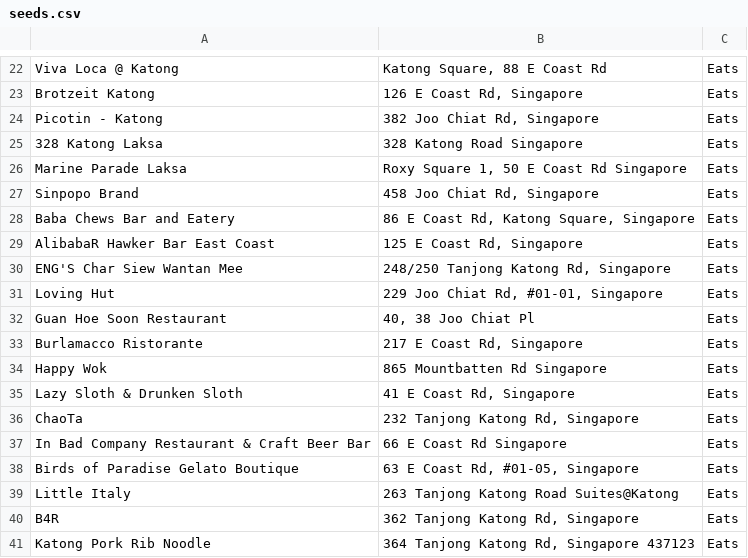
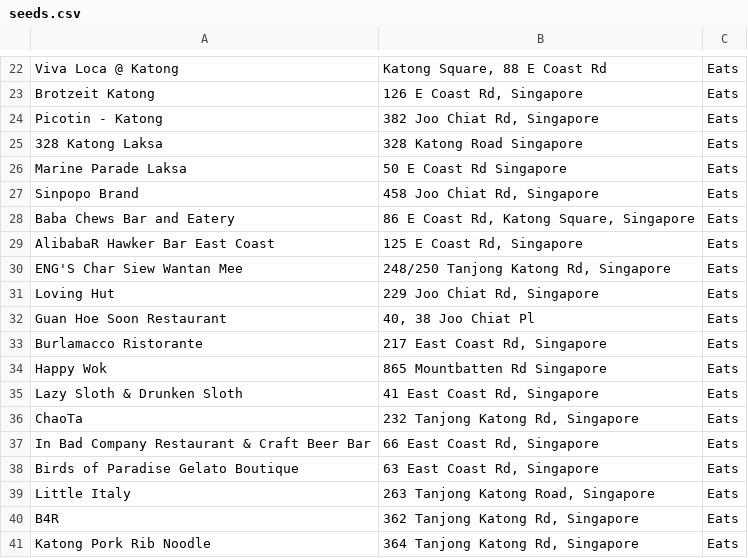
Before and after one commit to AnuSinghs/ridenow, a CSV file: db/seeds.csv, drawn as a sheet; only a part is shown, gaps mark what is left out; the diff names each change by its address in the sheet, - before the commit and + after, or states it on an @@ line.

```diff
--- a/db/seeds.csv
+++ b/db/seeds.csv
-B26: Roxy Square 1, 50 E Coast Rd Singapore
+B26: 50 E Coast Rd Singapore
-B31: 229 Joo Chiat Rd, #01-01, Singapore
+B31: 229 Joo Chiat Rd, Singapore
-B33: 217 E Coast Rd, Singapore
+B33: 217 East Coast Rd, Singapore
-B35: 41 E Coast Rd, Singapore
+B35: 41 East Coast Rd, Singapore
-B37: 66 E Coast Rd Singapore
+B37: 66 East Coast Rd, Singapore
-B38: 63 E Coast Rd, #01-05, Singapore
+B38: 63 East Coast Rd, Singapore
-B39: 263 Tanjong Katong Road Suites@Katong
+B39: 263 Tanjong Katong Road, Singapore
-B41: 364 Tanjong Katong Rd, Singapore 437123
+B41: 364 Tanjong Katong Rd, Singapore
```
Also changed, not shown: 5 other files.
